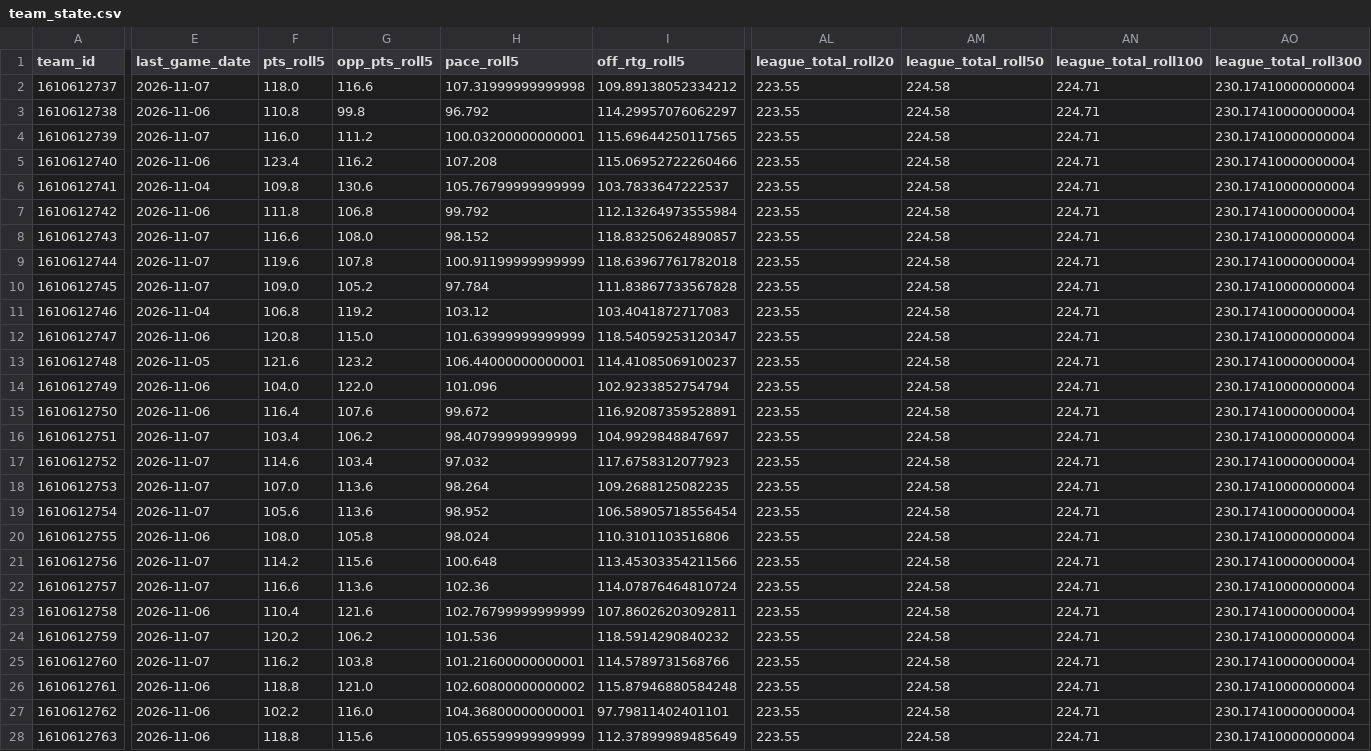
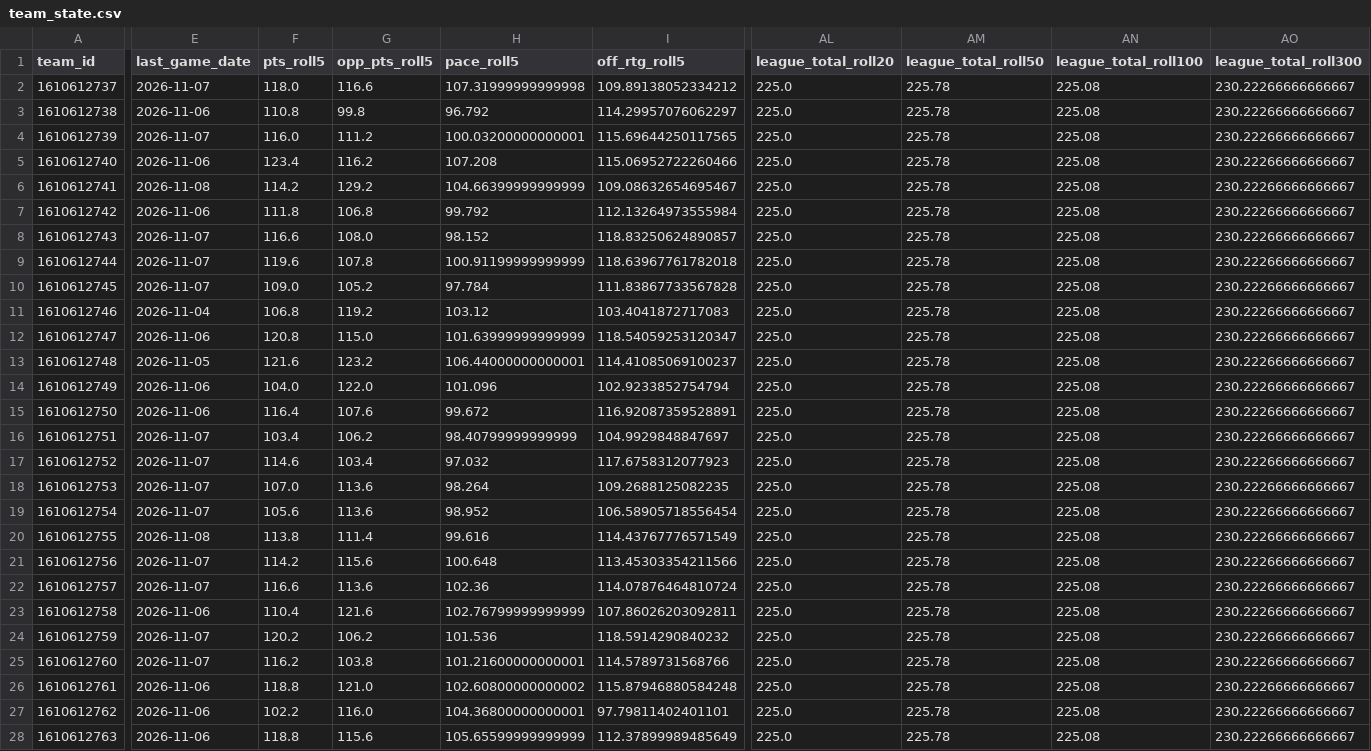
Before and after one commit to CARLMEDINAV/NBA-ML, a CSV file: artifacts/team_state.csv, drawn as a sheet; only a part is shown, gaps mark what is left out; the diff covers the shown part only; the diff names each change by its address in the sheet, - before the commit and + after, or states it on an @@ line.

```diff
--- a/artifacts/team_state.csv
+++ b/artifacts/team_state.csv
-AL2:AL28 (league_total_roll20): 223.55
+AL2:AL28 (league_total_roll20): 225.0
-AM2:AM28 (league_total_roll50): 224.58
+AM2:AM28 (league_total_roll50): 225.78
-AN2:AN28 (league_total_roll100): 224.71
+AN2:AN28 (league_total_roll100): 225.08
-AO2:AO28 (league_total_roll300): 230.17410000000004
+AO2:AO28 (league_total_roll300): 230.22266666666667
-E6 (last_game_date): 2026-11-04
+E6 (last_game_date): 2026-11-08
-F6 (pts_roll5): 109.8
+F6 (pts_roll5): 114.2
-G6 (opp_pts_roll5): 130.6
+G6 (opp_pts_roll5): 129.2
-H6 (pace_roll5): 105.76799999999999
+H6 (pace_roll5): 104.66399999999999
-I6 (off_rtg_roll5): 103.7833647222537
+I6 (off_rtg_roll5): 109.08632654695467
-E20 (last_game_date): 2026-11-06
+E20 (last_game_date): 2026-11-08
-F20 (pts_roll5): 108.0
+F20 (pts_roll5): 113.8
-G20 (opp_pts_roll5): 105.8
+G20 (opp_pts_roll5): 111.4
-H20 (pace_roll5): 98.024
+H20 (pace_roll5): 99.616
-I20 (off_rtg_roll5): 110.3101103516806
+I20 (off_rtg_roll5): 114.43767776571549
```
Also changed, not shown: 55 edited cells elsewhere in this file, artifacts/schedule_2026_27.csv, artifacts/team_games_recent.csv.
